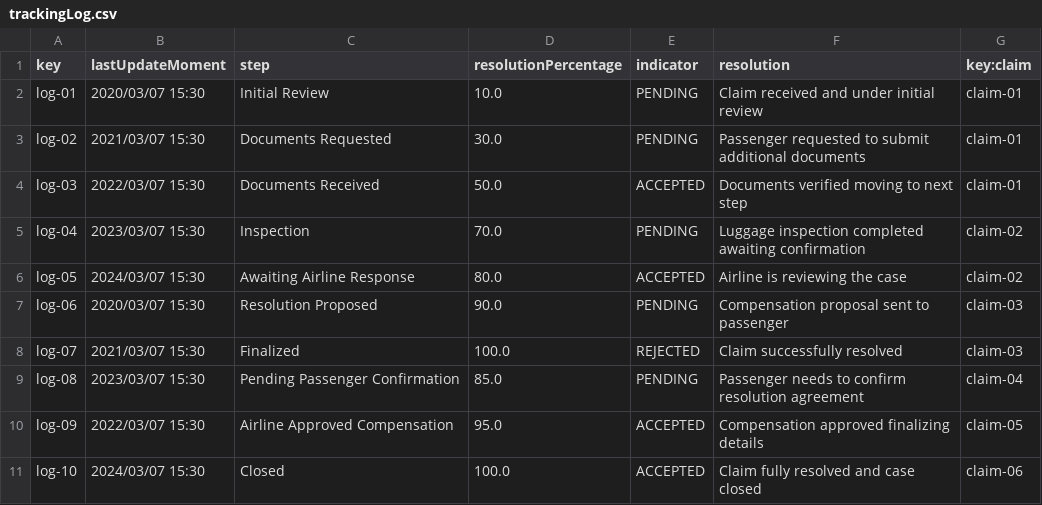
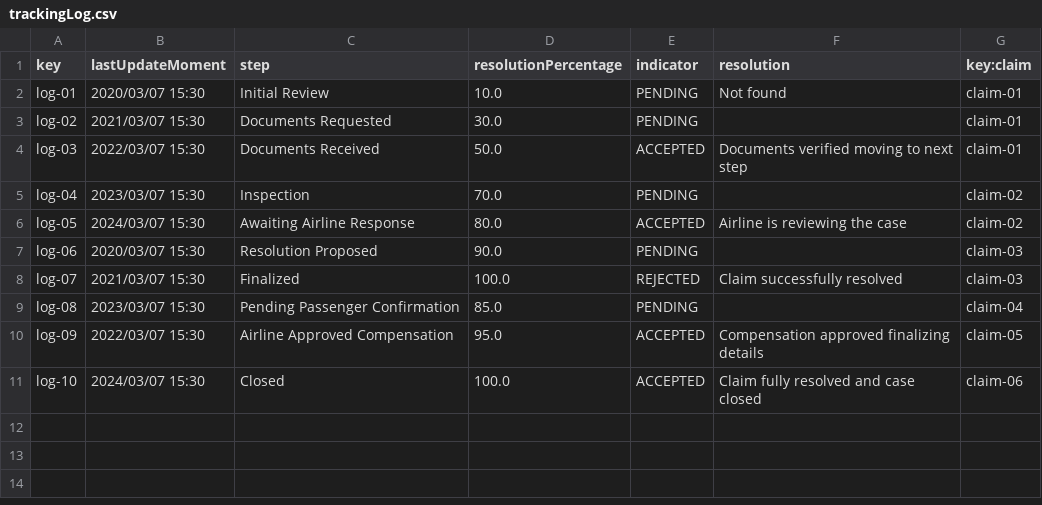
Before and after one commit to marrivbec/gii-is-DP2-C1.033, a CSV file: src/main/resources/WEB-INF/data/sample/trackingLog.csv, drawn as a sheet.

Commit message:
Fixes in TrackingLogValidations

```diff
--- a/src/main/resources/WEB-INF/data/sample/trackingLog.csv
+++ b/src/main/resources/WEB-INF/data/sample/trackingLog.csv
@@ -1,10 +1,10 @@
 key,lastUpdateMoment,step,resolutionPercentage,indicator,resolution,key:claim
-log-01,2020/03/07 15:30,Initial Review,10.0,PENDING,Claim received and under initial review,claim-01
-log-02,2021/03/07 15:30,Documents Requested,30.0,PENDING,Passenger requested to submit additional documents,claim-01
+log-01,2020/03/07 15:30,Initial Review,10.0,PENDING,Not found,claim-01
+log-02,2021/03/07 15:30,Documents Requested,30.0,PENDING,"",claim-01
 log-03,2022/03/07 15:30,Documents Received,50.0,ACCEPTED,Documents verified moving to next step,claim-01
-log-04,2023/03/07 15:30,Inspection,70.0,PENDING,Luggage inspection completed awaiting confirmation,claim-02
+log-04,2023/03/07 15:30,Inspection,70.0,PENDING,"",claim-02
 log-05,2024/03/07 15:30,Awaiting Airline Response,80.0,ACCEPTED,Airline is reviewing the case,claim-02
-log-06,2020/03/07 15:30,Resolution Proposed,90.0,PENDING,Compensation proposal sent to passenger,claim-03
+log-06,2020/03/07 15:30,Resolution Proposed,90.0,PENDING,"",claim-03
 log-07,2021/03/07 15:30,Finalized,100.0,REJECTED,Claim successfully resolved,claim-03
-log-08,2023/03/07 15:30,Pending Passenger Confirmation,85.0,PENDING,Passenger needs to confirm resolution agreement,claim-04
+log-08,2023/03/07 15:30,Pending Passenger Confirmation,85.0,PENDING,"",claim-04
 log-09,2022/03/07 15:30,Airline Approved Compensation,95.0,ACCEPTED,Compensation approved finalizing details,claim-05
```
Also changed, not shown: src/main/resources/WEB-INF/data/sample/claim.csv, 10 other files.
